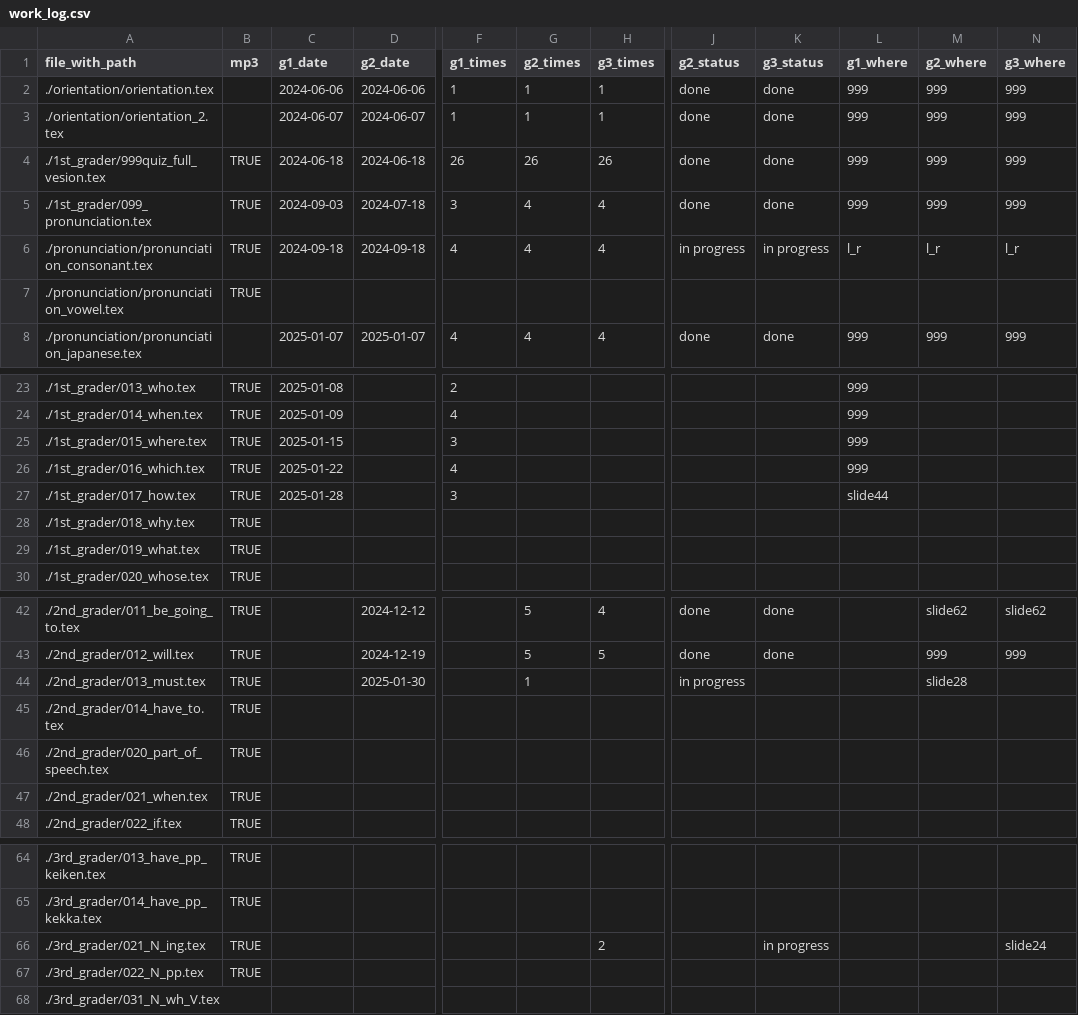
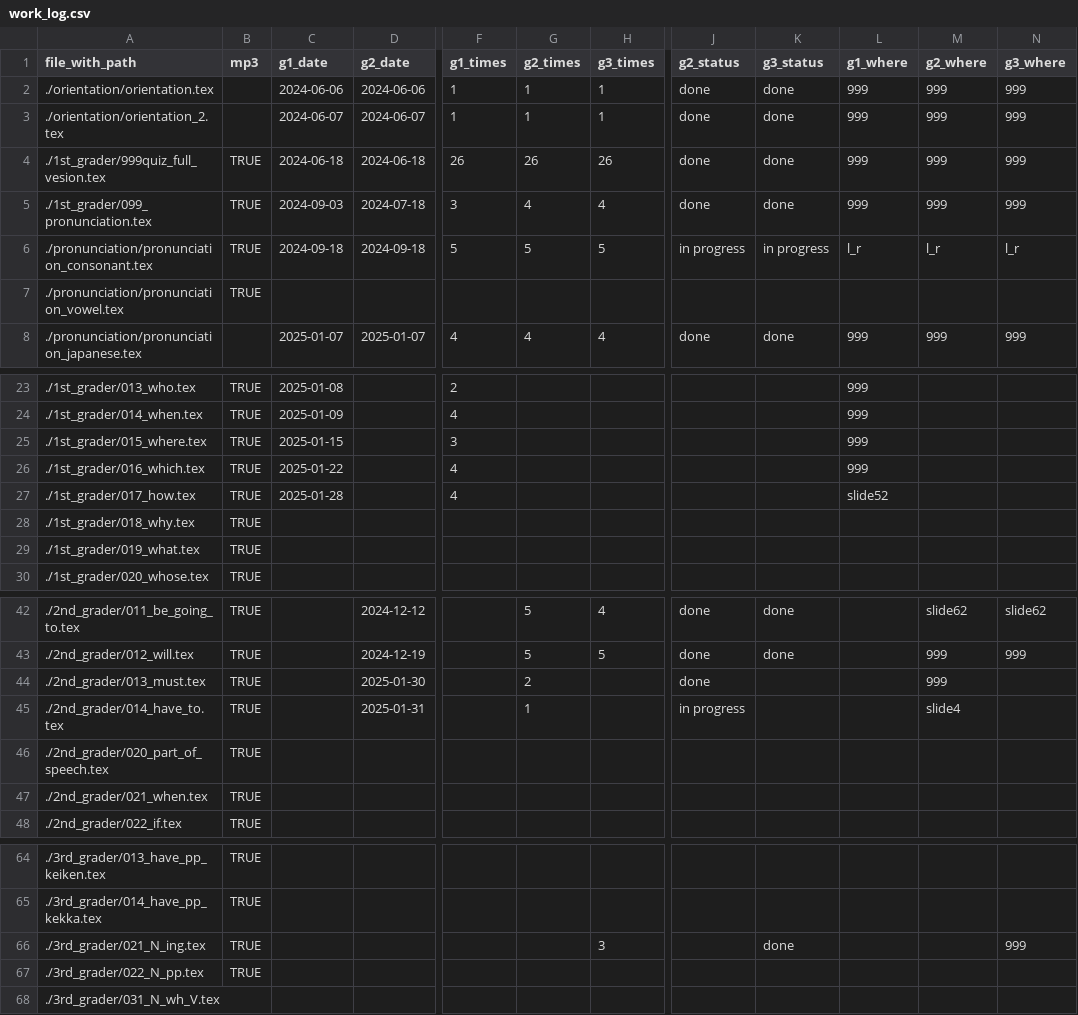
Before and after one commit to iotsuka1958/english_slides, a CSV file: work_log.csv, drawn as a sheet; only a part is shown, gaps mark what is left out; the diff names each change by its address in the sheet, - before the commit and + after, or states it on an @@ line.

```diff
--- a/work_log.csv
+++ b/work_log.csv
-F6 (g1_times): 4
+F6 (g1_times): 5
-G6 (g2_times): 4
+G6 (g2_times): 5
-H6 (g3_times): 4
+H6 (g3_times): 5
-F27 (g1_times): 3
+F27 (g1_times): 4
-L27 (g1_where): slide44
+L27 (g1_where): slide52
-G44 (g2_times): 1
+G44 (g2_times): 2
-J44 (g2_status): in progress
+J44 (g2_status): done
-M44 (g2_where): slide28
+M44 (g2_where): 999
-D45 (g2_date): (empty)
+D45 (g2_date): 2025-01-31
-G45 (g2_times): (empty)
+G45 (g2_times): 1
-J45 (g2_status): (empty)
+J45 (g2_status): in progress
-M45 (g2_where): (empty)
+M45 (g2_where): slide4
-H66 (g3_times): 2
+H66 (g3_times): 3
-K66 (g3_status): in progress
+K66 (g3_status): done
-N66 (g3_where): slide24
+N66 (g3_where): 999
```
Also changed, not shown: basic_data.csv, classroom.csv, 10 other files.
